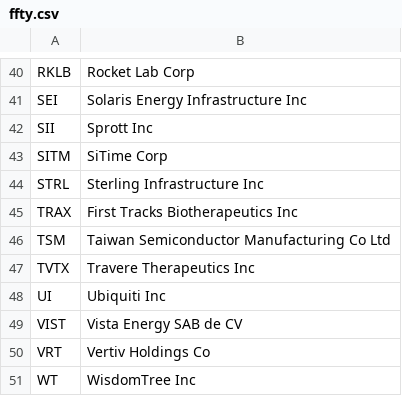
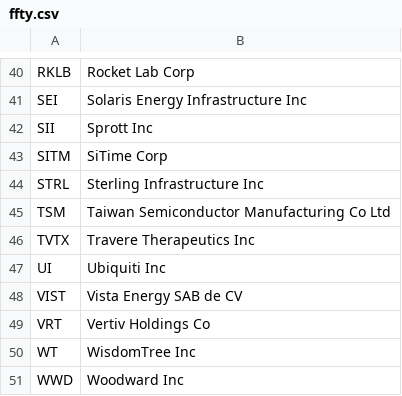
Before and after one commit to major/ffty-etf, a CSV file: ffty.csv, drawn as a sheet; only a part is shown, gaps mark what is left out; the shorter side is filled out with more unchanged rows.

Commit message:
Updating ETF data: Thu Apr 23 01:55:06 UTC 2026

```diff
--- a/ffty.csv
+++ b/ffty.csv
@@ -44,3 +44,2 @@ SITM,SiTime Corp
 STRL,Sterling Infrastructure Inc
-TRAX,First Tracks Biotherapeutics Inc
 TSM,Taiwan Semiconductor Manufacturing Co Ltd
```
Also changed, not shown: 2 other files.
